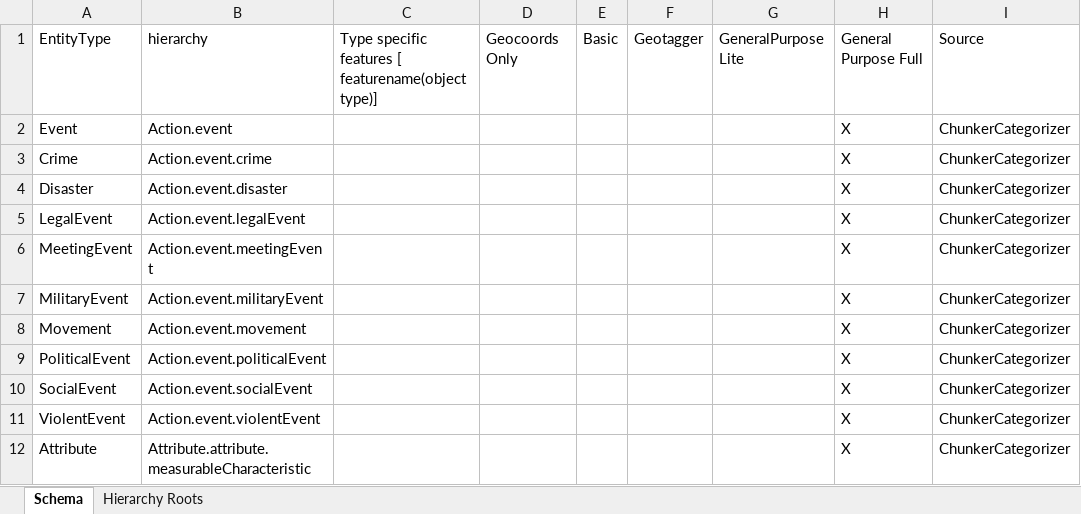
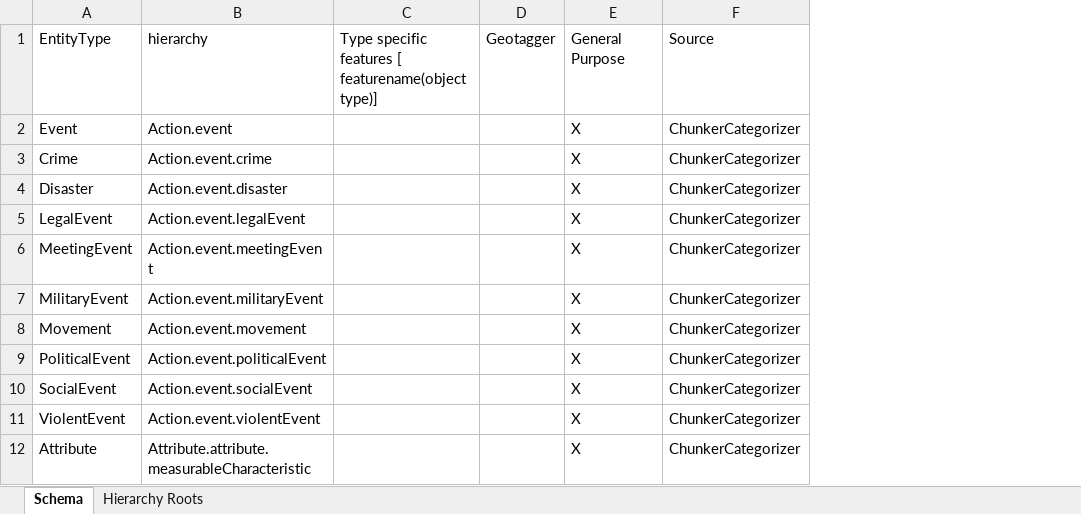
Before and after one commit to OpenSextant/OpenSextantToolbox, an Excel workbook: LanguageResources/docs/OpenSextant Entities.xlsx, sheet Schema, drawn as a sheet; only a part is shown; values as stored, in another font and other column widths than the file's, no borders; removed rows and columns are numbered as before the commit, all else as after; the diff names each change by its address in the sheet, - before the commit and + after, or states it on an @@ line.

Commit message:
Some LanguageResource cleanup: updated some docs, removed some unneeded GAPP files, small additions to test data, fixed missing dependency in build.xml

```diff
--- a/LanguageResources/docs/OpenSextant Entities.xlsx (sheet Schema)
+++ b/LanguageResources/docs/OpenSextant Entities.xlsx (sheet Schema)
-column D, row 1: Geocoords Only
-column E, row 1: Basic
-column G, row 1: GeneralPurpose Lite
-E1: General Purpose Full
+E1: General Purpose
```
Also changed, not shown: 9 other files.
